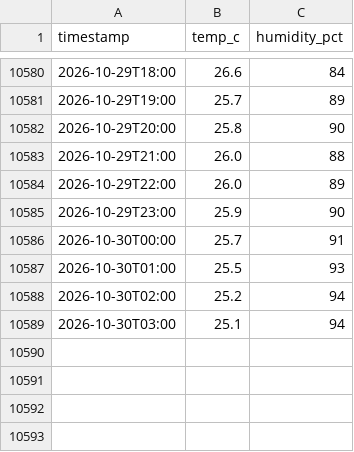
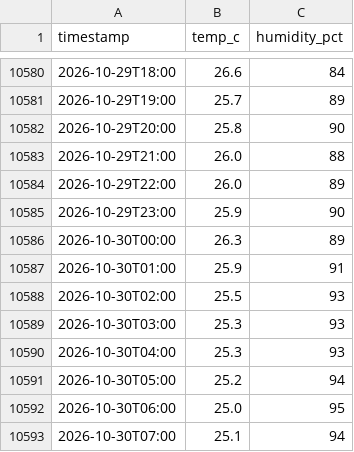
Before and after one commit to dhrupo/loadshedding-bd, a CSV file: data/weather.csv, drawn as a sheet; only a part is shown, gaps mark what is left out.

```diff
--- a/data/weather.csv
+++ b/data/weather.csv
@@ -10585,5 +10585,9 @@ timestamp,temp_c,humidity_pct
 2026-10-29T23:00,25.9,90
-2026-10-30T00:00,25.7,91
-2026-10-30T01:00,25.5,93
-2026-10-30T02:00,25.2,94
-2026-10-30T03:00,25.1,94
+2026-10-30T00:00,26.3,89
+2026-10-30T01:00,25.9,91
+2026-10-30T02:00,25.5,93
+2026-10-30T03:00,25.3,93
+2026-10-30T04:00,25.3,93
+2026-10-30T05:00,25.2,94
+2026-10-30T06:00,25.0,95
+2026-10-30T07:00,25.1,94
```
Also changed, not shown: data/gas.csv, data/weather_forecast.csv, 1 other file.
